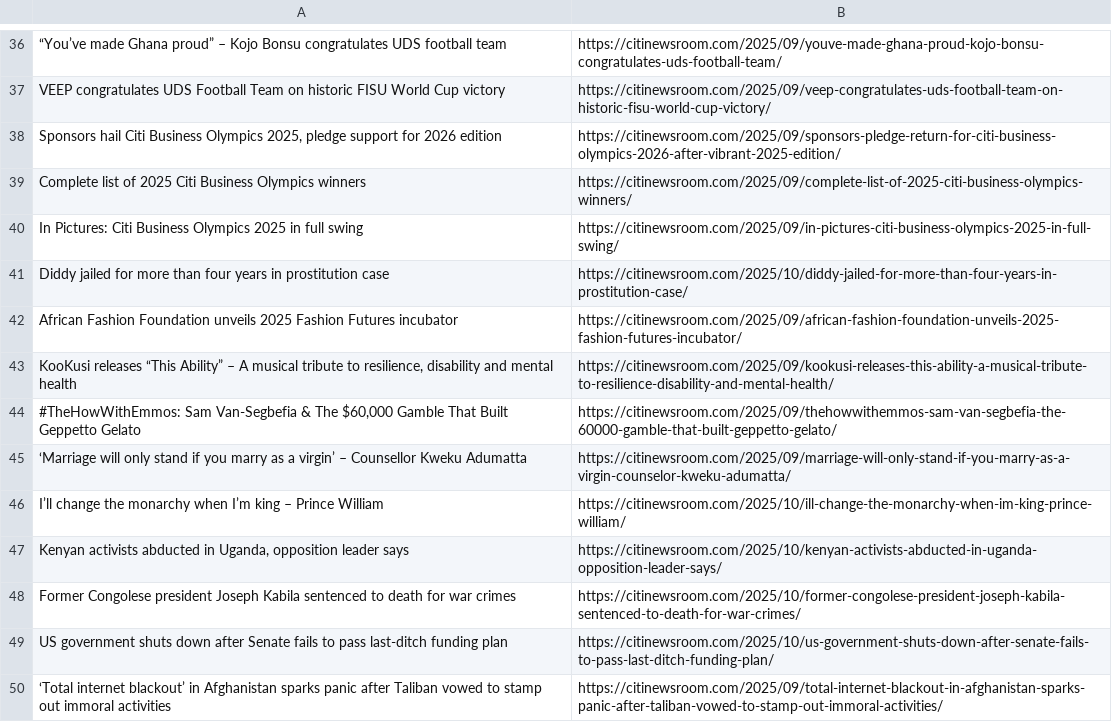
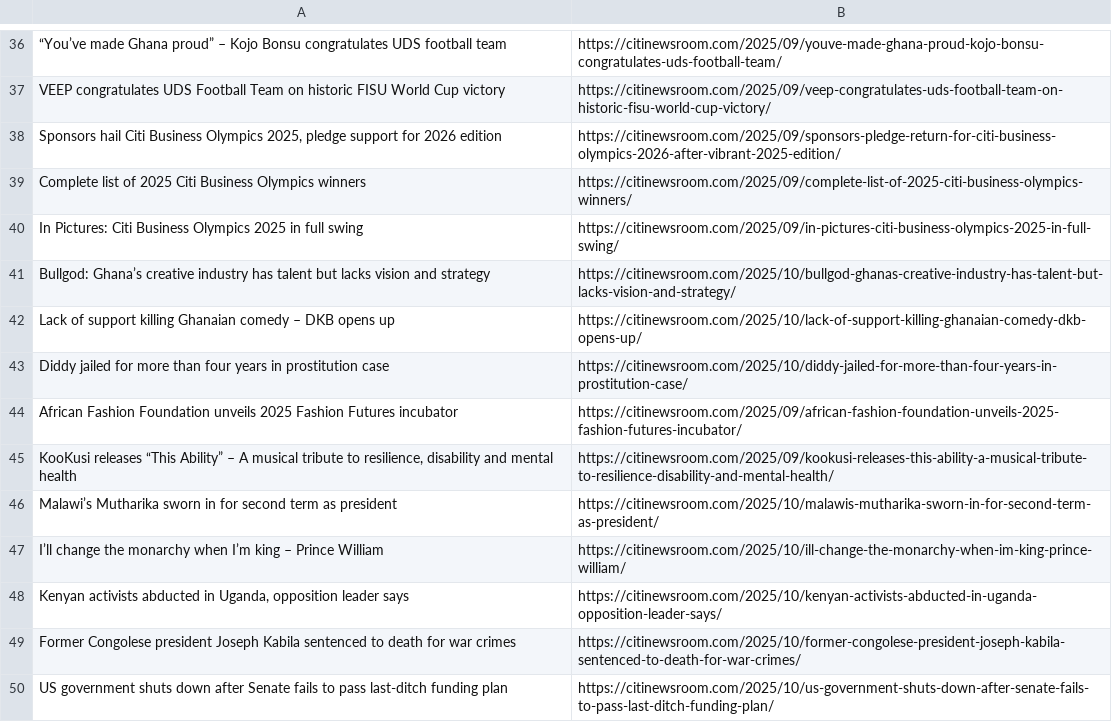
Before and after one commit to Annerquaye/citi-scraper, a CSV file: data/headlines.csv, drawn as a sheet; only a part is shown, gaps mark what is left out; the shorter side is filled out with more unchanged rows; the diff covers the shown part only.

```diff
--- a/data/headlines.csv
+++ b/data/headlines.csv
@@ -40,2 +40,4 @@ Complete list of 2025 Citi Business Olympics winners,https://citinewsroom.com/20
 In Pictures: Citi Business Olympics 2025 in full swing,https://citinewsroom.com/2025/09/in-pictures-citi-business-olympics-2025-in-full-swing/
+Bullgod: Ghana’s creative industry has talent but lacks vision and strategy,https://citinewsroom.com/2025/10/bullgod-ghanas-creative-industry-has-talent-but-lacks-vision-and-strategy/
+Lack of support killing Ghanaian comedy – DKB opens up,https://citinewsroom.com/2025/10/lack-of-support-killing-ghanaian-comedy-dkb-opens-up/
 Diddy jailed for more than four years in prostitution case,https://citinewsroom.com/2025/10/diddy-jailed-for-more-than-four-years-in-prostitution-case/
@@ -43,4 +45,3 @@ African Fashion Foundation unveils 2025 Fashion Futures incubator,https://citine
 "KooKusi releases “This Ability” – A musical tribute to resilience, disability and mental health",https://citinewsroom.com/2025/09/kookusi-releases-this-ability-a-musical-tribute-to-resilience-disability-and-mental-health/
-"#TheHowWithEmmos: Sam Van-Segbefia & The $60,000 Gamble That Built Geppetto Gelato",https://citinewsroom.com/2025/09/thehowwithemmos-sam-van-segbefia-the-60000-gamble-that-built-geppetto-gelato/
-‘Marriage will only stand if you marry as a virgin’ – Counsellor Kweku Adumatta,https://citinewsroom.com/2025/09/marriage-will-only-stand-if-you-marry-as-a-virgin-counselor-kweku-adumatta/
+Malawi’s Mutharika sworn in for second term as president,https://citinewsroom.com/2025/10/malawis-mutharika-sworn-in-for-second-term-as-president/
 I’ll change the monarchy when I’m king – Prince William,https://citinewsroom.com/2025/10/ill-change-the-monarchy-when-im-king-prince-william/
```
Also changed, not shown: 22 added rows, 24 removed rows, 1 moved row and 2 edited cells elsewhere in this file.
